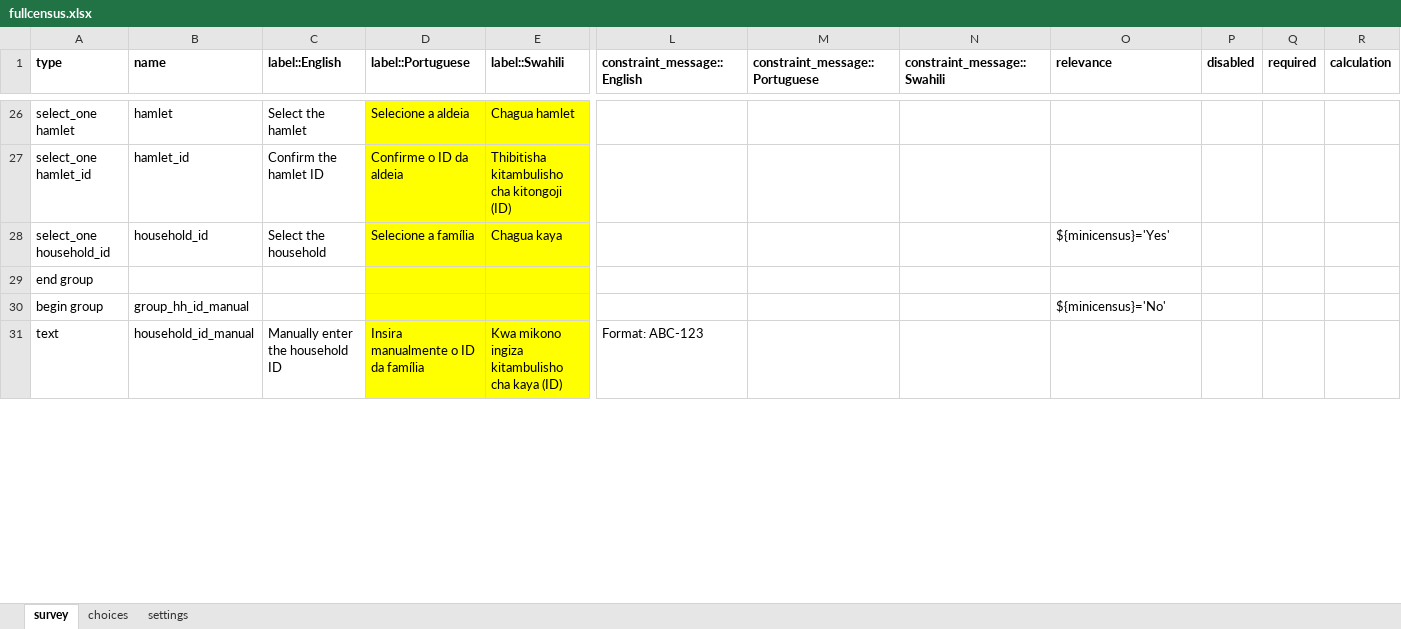
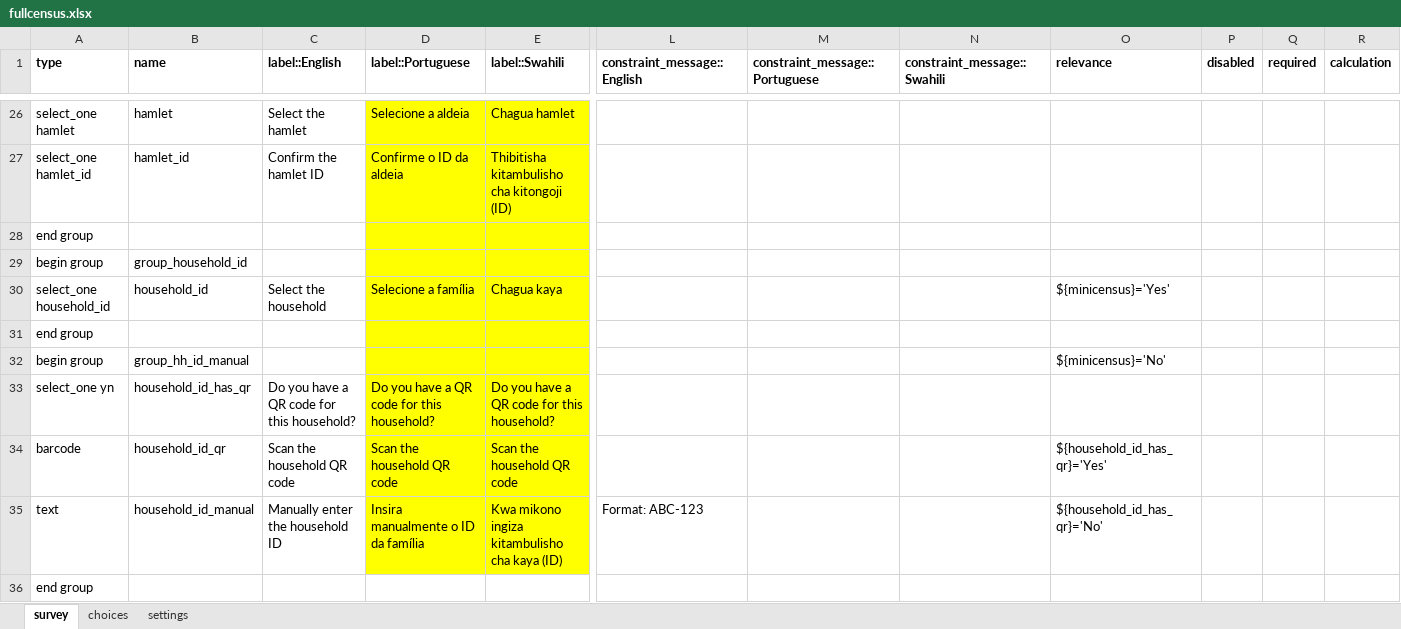
Before and after one commit to EldoElobolobo/bohemia, an Excel workbook: forms/fullcensus/fullcensus.xlsx, sheet survey, drawn as a sheet; only a part is shown, gaps mark what is left out; values as stored, in another font and other column widths than the file's, no borders; charts and pictures and conditional formats not drawn; addresses are those after the commit; rows hold the shown columns only; the diff covers the shown part only; the diff names each change by its address in the sheet, - before the commit and + after, or states it on an @@ line.

```diff
--- a/forms/fullcensus/fullcensus.xlsx (sheet survey)
+++ b/forms/fullcensus/fullcensus.xlsx (sheet survey)
+row 28: end group
+row 29: begin group | group_household_id
+row 33: select_one yn | household_id_has_qr | Do you have a QR code for this household? | Do you have a QR code for this household? | Do you have a QR code for this household?
+row 34: barcode | household_id_qr | Scan the household QR code | Scan the household QR code | Scan the household QR code |  |  |  | ${household_id_has_qr}='Yes'
-O35 (relevance): (empty)
+O35 (relevance): ${household_id_has_qr}='No'
+row 36: end group
```
Also changed, not shown: 27 added rows, 1 removed row and 49 edited cells elsewhere in this sheet, sheet choices, sheet settings, 2 other files.
